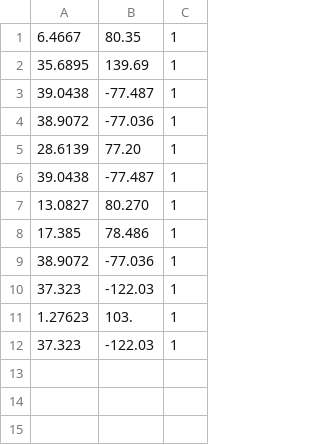
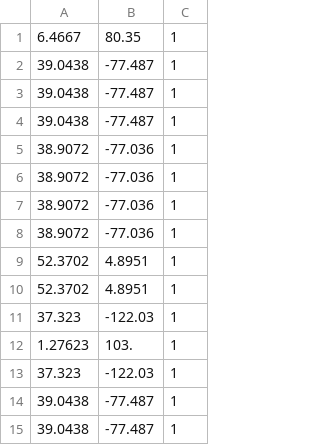
Before and after one commit to ombahiwal/sih-lambda-initial, a CSV file: Integrated/basemap_locations.csv, drawn as a sheet.

```diff
--- a/Integrated/basemap_locations.csv
+++ b/Integrated/basemap_locations.csv
@@ -1,10 +1,11 @@
 6.4667,80.35,1
-35.6895,139.69,1
+39.0438,-77.487,1
+39.0438,-77.487,1
 39.0438,-77.487,1
 38.9072,-77.036,1
-28.6139,77.20,1
-39.0438,-77.487,1
-13.0827,80.270,1
-17.385,78.486,1
 38.9072,-77.036,1
+38.9072,-77.036,1
+38.9072,-77.036,1
+52.3702,4.8951,1
+52.3702,4.8951,1
 37.323,-122.03,1
@@ -12 +13,3 @@
 37.323,-122.03,1
+39.0438,-77.487,1
+39.0438,-77.487,1
```
Also changed, not shown: Integrated/virustotal.csv, 2 other files.
